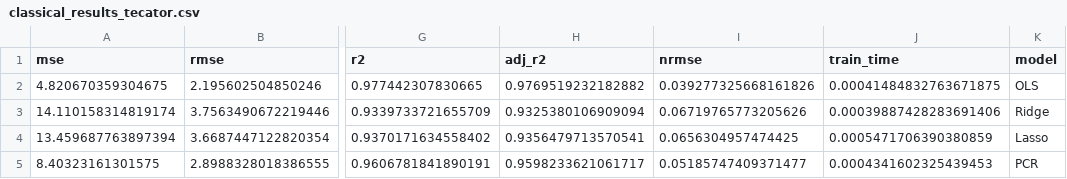
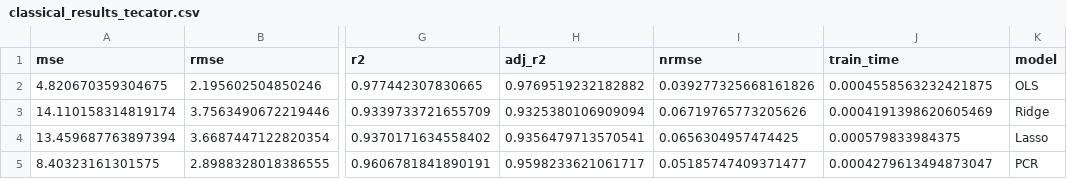
Before and after one commit to andresysturiz/TFM, a CSV file: results/tecator/csv/classical_results_tecator.csv, drawn as a sheet; only a part is shown, gaps mark what is left out; the diff names each change by its address in the sheet, - before the commit and + after, or states it on an @@ line.

Commit message:
Ejecicion results

```diff
--- a/results/tecator/csv/classical_results_tecator.csv
+++ b/results/tecator/csv/classical_results_tecator.csv
-J2 (train_time): 0.00041484832763671875
+J2 (train_time): 0.0004558563232421875
-J3 (train_time): 0.00039887428283691406
+J3 (train_time): 0.0004191398620605469
-J4 (train_time): 0.0005471706390380859
+J4 (train_time): 0.000579833984375
-J5 (train_time): 0.0004341602325439453
+J5 (train_time): 0.0004279613494873047
```
Also changed, not shown: results/gasoline/csv/classical_results_gasoline.csv, results/gasoline/csv/comparison_gasoline.csv, 17 other files.
